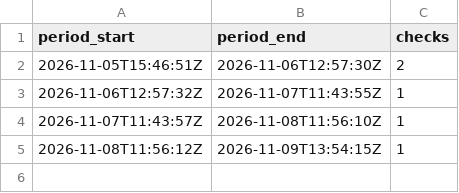
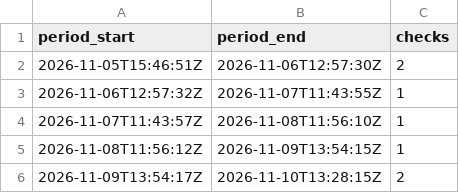
Before and after one commit to benbowdev/benbow-binaries, a CSV file: stats/manifest-checks.csv, drawn as a sheet.

```diff
--- a/stats/manifest-checks.csv
+++ b/stats/manifest-checks.csv
@@ -5 +5,2 @@ period_start,period_end,checks
 2026-11-08T11:56:12Z,2026-11-09T13:54:15Z,1
+2026-11-09T13:54:17Z,2026-11-10T13:28:15Z,2
```
